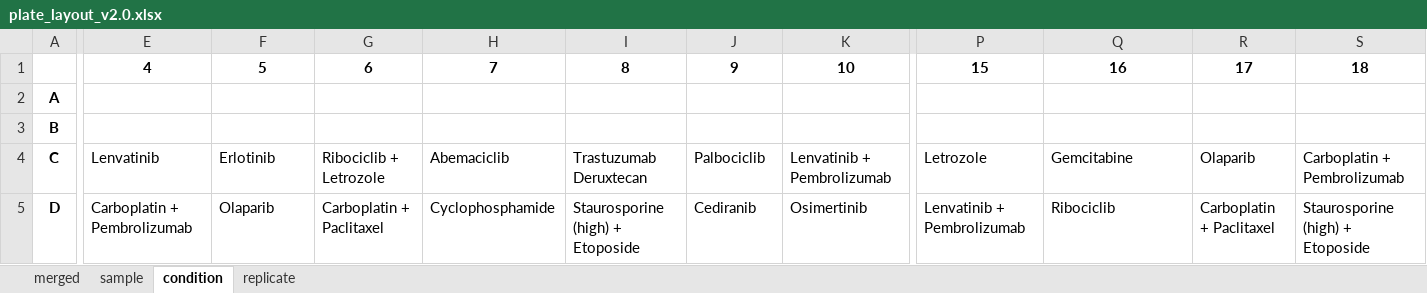
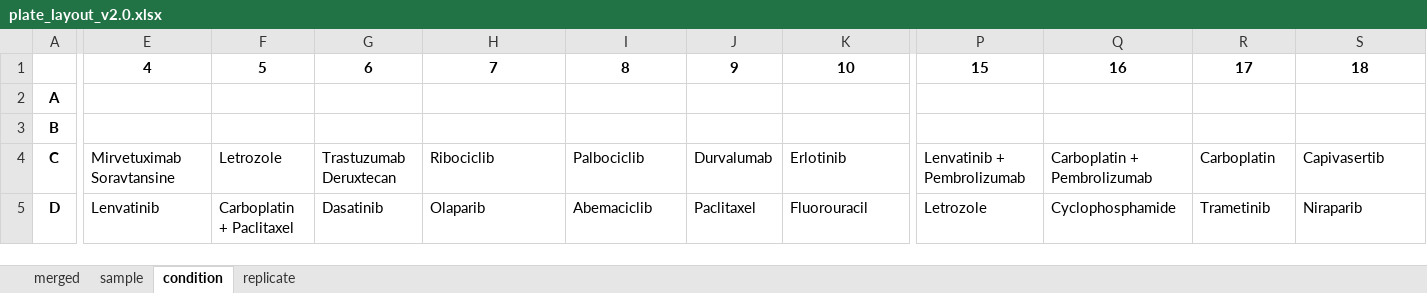
Before and after one commit to Apricot-Therapeutics/apx-opentrons-resources, an Excel workbook: OVP/metadata/plate_layout_v2.0.xlsx, sheet condition, drawn as a sheet; only a part is shown, gaps mark what is left out; values as stored, in another font and other column widths than the file's, no borders; conditional formats not drawn; the diff covers the shown part only; the diff names each change by its address in the sheet, - before the commit and + after, or states it on an @@ line.

```diff
--- a/OVP/metadata/plate_layout_v2.0.xlsx (sheet condition)
+++ b/OVP/metadata/plate_layout_v2.0.xlsx (sheet condition)
-E4: Lenvatinib
+E4: Mirvetuximab Soravtansine
-F4: Erlotinib
+F4: Letrozole
-G4: Ribociclib + Letrozole
+G4: Trastuzumab Deruxtecan
-H4: Abemaciclib
+H4: Ribociclib
-I4: Trastuzumab Deruxtecan
+I4: Palbociclib
-J4: Palbociclib
+J4: Durvalumab
-K4: Lenvatinib + Pembrolizumab
+K4: Erlotinib
-P4: Letrozole
+P4: Lenvatinib + Pembrolizumab
-Q4: Gemcitabine
+Q4: Carboplatin + Pembrolizumab
-R4: Olaparib
+R4: Carboplatin
-S4: Carboplatin + Pembrolizumab
+S4: Capivasertib
-E5: Carboplatin + Pembrolizumab
+E5: Lenvatinib
-F5: Olaparib
+F5: Carboplatin + Paclitaxel
-G5: Carboplatin + Paclitaxel
+G5: Dasatinib
-H5: Cyclophosphamide
+H5: Olaparib
-I5: Staurosporine (high) + Etoposide
+I5: Abemaciclib
-J5: Cediranib
+J5: Paclitaxel
-K5: Osimertinib
+K5: Fluorouracil
-P5: Lenvatinib + Pembrolizumab
+P5: Letrozole
-Q5: Ribociclib
+Q5: Cyclophosphamide
-R5: Carboplatin + Paclitaxel
+R5: Trametinib
-S5: Staurosporine (high) + Etoposide
+S5: Niraparib
```
Also changed, not shown: 164 edited cells elsewhere in this sheet, sheet merged, sheet replicate, OVP/metadata/drug_plate_layout_v2.0.xlsx, 2 other files.
